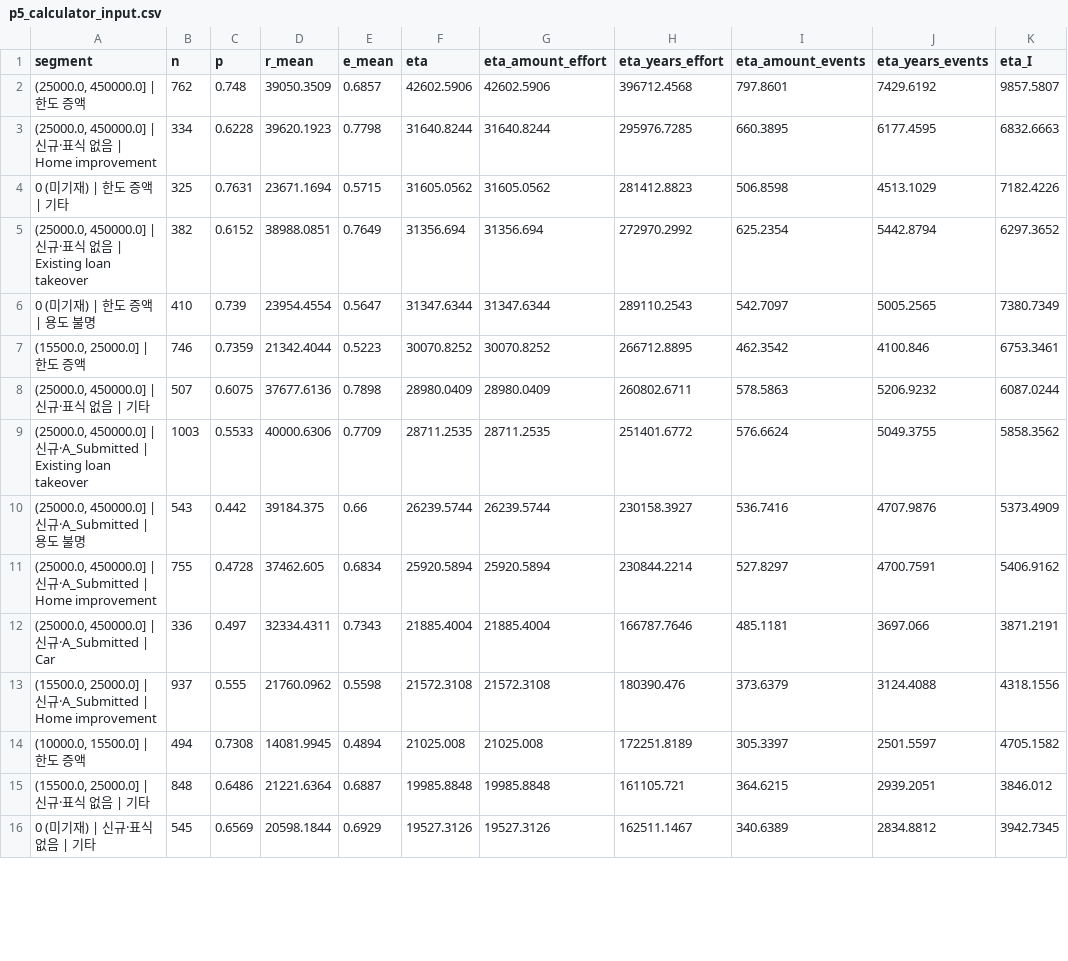
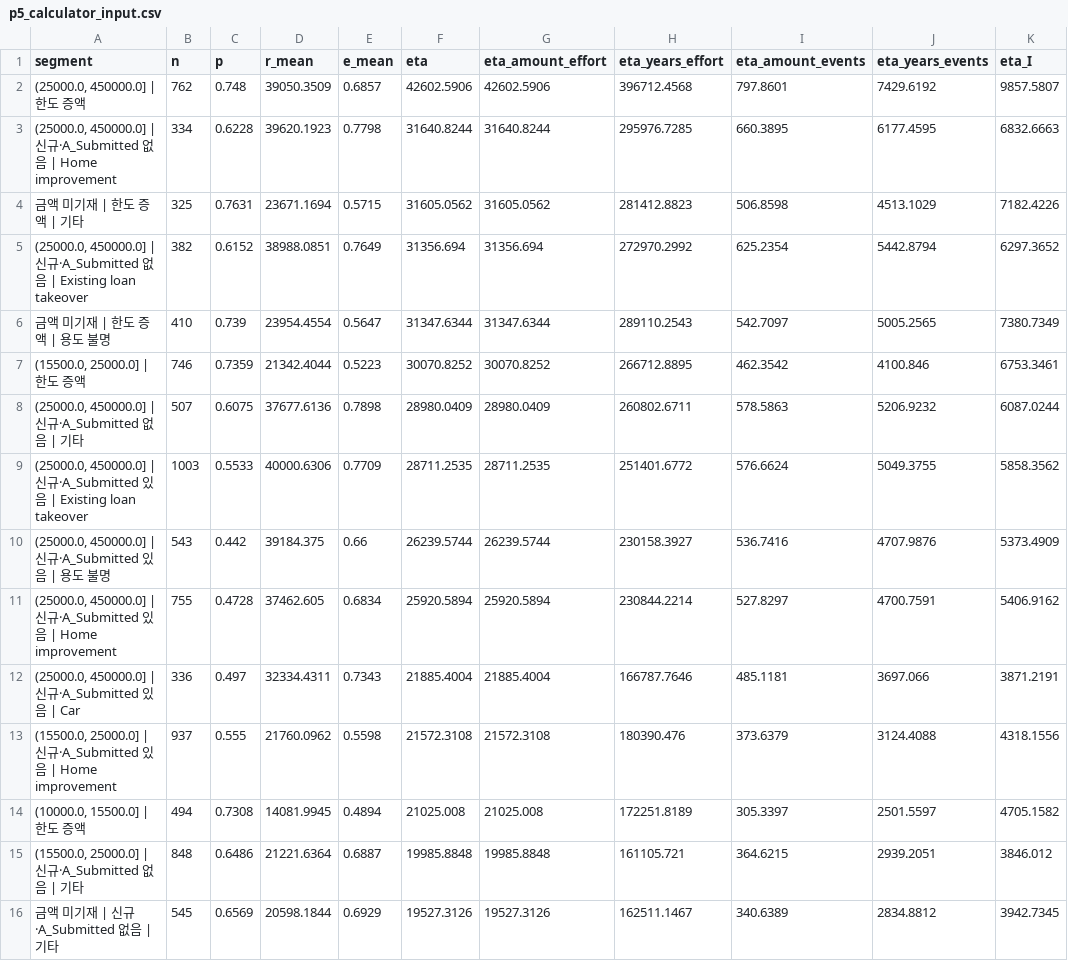
Before and after one commit to eugeejo-ui/loan-offer-targeting-analysis, a CSV file: outputs/p5_calculator_input.csv, drawn as a sheet; only a part is shown; the diff covers the shown part only; the diff names each change by its address in the sheet, - before the commit and + after, or states it on an @@ line.

```diff
--- a/outputs/p5_calculator_input.csv
+++ b/outputs/p5_calculator_input.csv
-A3 (segment): …신규·표식 없음…
+A3 (segment): …신규·A_Submitted 없음…
-A4 (segment): 0 (미기재) | 한도 증액 | 기타
+A4 (segment): 금액 미기재 | 한도 증액 | 기타
-A5 (segment): …신규·표식 없음…
+A5 (segment): …신규·A_Submitted 없음…
-A6 (segment): 0 (미기재) | 한도 증액 | 용도 불명
+A6 (segment): 금액 미기재 | 한도 증액 | 용도 불명
-A8 (segment): (25000.0, 450000.0] | 신규·표식 없음 | 기타
+A8 (segment): (25000.0, 450000.0] | 신규·A_Submitted 없음 | 기타
-A9 (segment): …규·A_Submitted | Existing…
+A9 (segment): …규·A_Submitted 있음 | Existing…
-A10 (segment): …규·A_Submitted | 용…
+A10 (segment): …규·A_Submitted 있음 | 용…
-A11 (segment): …규·A_Submitted | Home…
+A11 (segment): …규·A_Submitted 있음 | Home…
-A12 (segment): (25000.0, 450000.0] | 신규·A_Submitted | Car
+A12 (segment): (25000.0, 450000.0] | 신규·A_Submitted 있음 | Car
-A13 (segment): …규·A_Submitted | Home…
+A13 (segment): …규·A_Submitted 있음 | Home…
-A15 (segment): (15500.0, 25000.0] | 신규·표식 없음 | 기타
+A15 (segment): (15500.0, 25000.0] | 신규·A_Submitted 없음 | 기타
-A16 (segment): 0 (미기재) | 신규·표식 없음 | 기타
+A16 (segment): 금액 미기재 | 신규·A_Submitted 없음 | 기타
```
Also changed, not shown: 23 edited cells elsewhere in this file, outputs/p4_segment_table.csv, outputs/p5_margin_share.csv, 24 other files.
